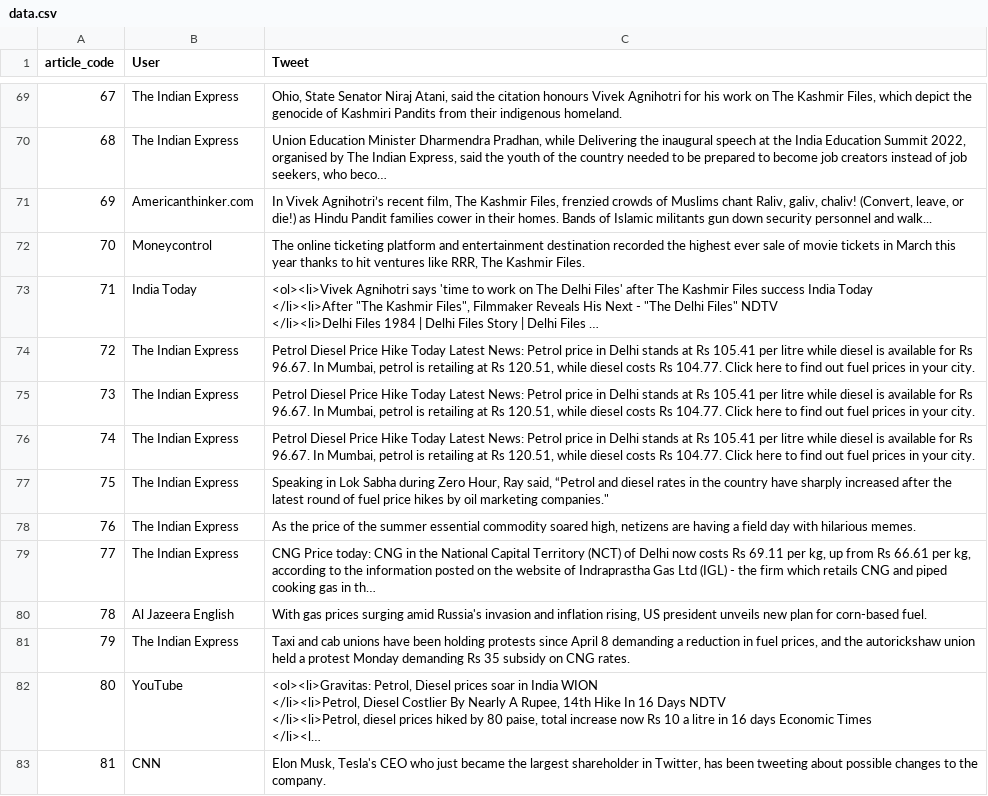
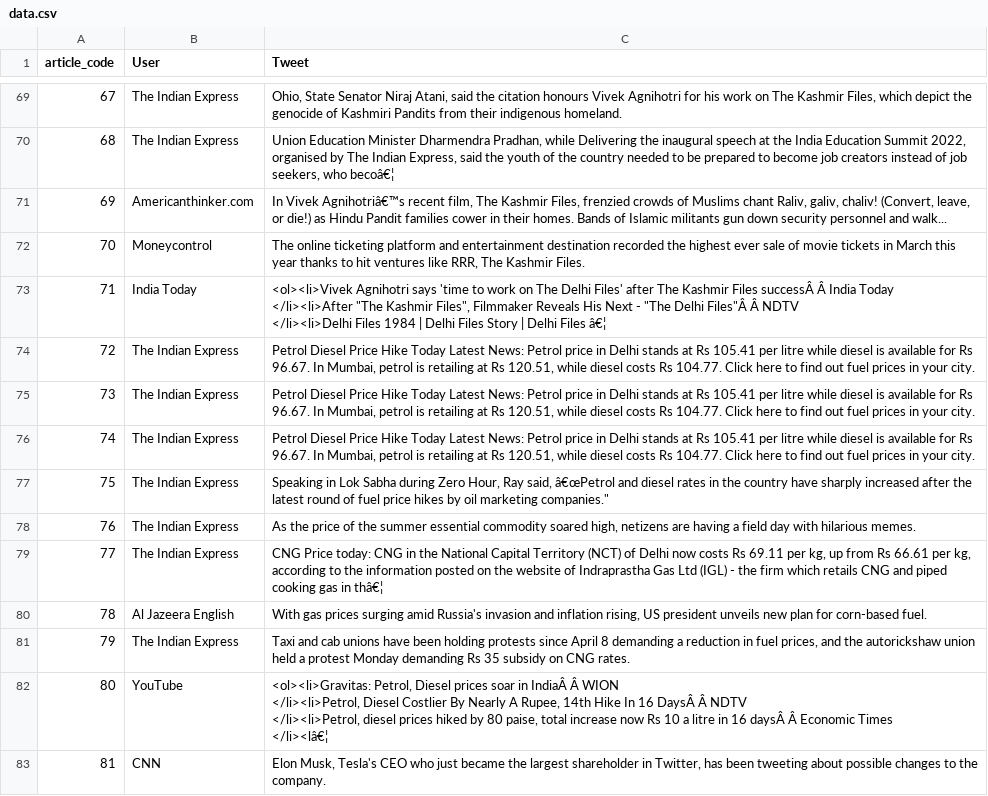
Before and after one commit to vidhigupta9/graphdatachallenge, a CSV file: data/data.csv, drawn as a sheet; only a part is shown, gaps mark what is left out; ↵ is a line break in a cell; the diff covers the shown part only; the diff names each change by its address in the sheet, - before the commit and + after, or states it on an @@ line.

```diff
--- a/data/data.csv
+++ b/data/data.csv
-C70 (Tweet): …seekers, who beco…
+C70 (Tweet): …seekers, who becoâ€¦
-C71 (Tweet): In Vivek Agnihotri’s recent film,…
+C71 (Tweet): In Vivek Agnihotriâ€™s recent film,…
-C73 (Tweet): …Kashmir Files success India Today ↵ </li><li>After "The Kashmir Files", Filmmaker Reveals His Next - "The Delhi Files" NDTV ↵ </li><li>Delhi Files 1984 | Delhi Files Story | Delhi Files …
+C73 (Tweet): …Kashmir Files successÂ Â India Today ↵ </li><li>After "The Kashmir Files", Filmmaker Reveals His Next - "The Delhi Files"Â Â NDTV ↵ </li><li>Delhi Files 1984 | Delhi Files Story | Delhi Files â€¦
-C77 (Tweet): …Ray said, “Petrol and diesel…
+C77 (Tweet): …Ray said, â€œPetrol and diesel…
-C79 (Tweet): …gas in th…
+C79 (Tweet): …gas in thâ€¦
-C82 (Tweet): …soar in India WION ↵ </li><li>Petrol, Diesel Costlier By Nearly A Rupee, 14th Hike In 16 Days NDTV ↵ </li><li>Petrol, diesel prices hiked by 80 paise, total increase now Rs 10 a litre in 16 days Economic Times ↵ </li><l…
+C82 (Tweet): …soar in IndiaÂ Â WION ↵ </li><li>Petrol, Diesel Costlier By Nearly A Rupee, 14th Hike In 16 DaysÂ Â NDTV ↵ </li><li>Petrol, diesel prices hiked by 80 paise, total increase now Rs 10 a litre in 16 daysÂ Â Economic Times ↵ </li><lâ€¦
```
Also changed, not shown: 46 edited cells elsewhere in this file, 8 other files.
